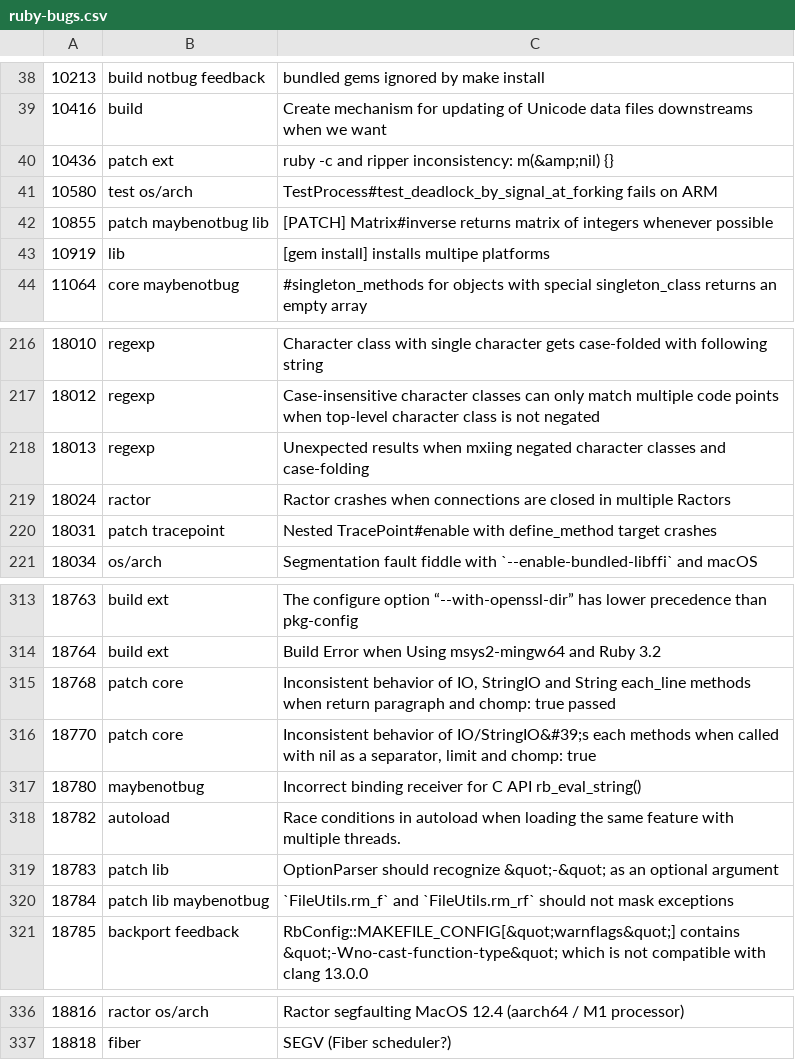
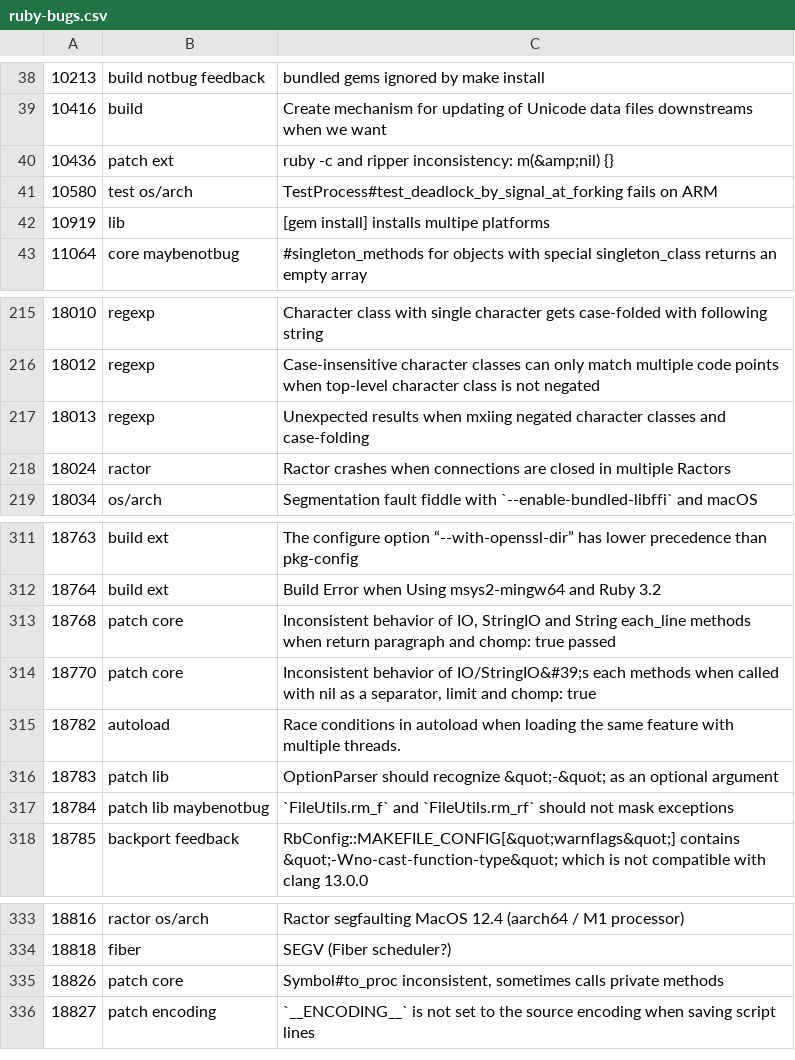
Before and after one commit to andrewdev35/tagged-ruby-bugs, a CSV file: ruby-bugs.csv, drawn as a sheet; only a part is shown, gaps mark what is left out.

Commit message:
Update Ruby bugs

```diff
--- a/ruby-bugs.csv
+++ b/ruby-bugs.csv
@@ -41,3 +41,2 @@
 10580,test os/arch,TestProcess#test_deadlock_by_signal_at_forking fails on ARM
-10855,patch maybenotbug lib,[PATCH] Matrix#inverse returns matrix of integers whenever possible
 10919,lib,[gem install] installs multipe platforms
@@ -219,3 +218,2 @@
 18024,ractor,Ractor crashes when connections are closed in multiple Ractors
-18031,patch tracepoint,Nested TracePoint#enable with define_method target crashes
 18034,os/arch,Segmentation fault fiddle with `--enable-bundled-libffi` and macOS
@@ -316,3 +314,2 @@
 18770,patch core,"Inconsistent behavior of IO/StringIO&#39;s each methods when called with nil as a separator, limit and chomp: true"
-18780,maybenotbug,Incorrect binding receiver for C API rb_eval_string()
 18782,autoload,Race conditions in autoload when loading the same feature with multiple threads.
@@ -337 +334,3 @@
 18818,fiber,SEGV (Fiber scheduler?)
+18826,patch core,"Symbol#to_proc inconsistent, sometimes calls private methods"
+18827,patch encoding,`__ENCODING__` is not set to the source encoding when saving script lines
```
